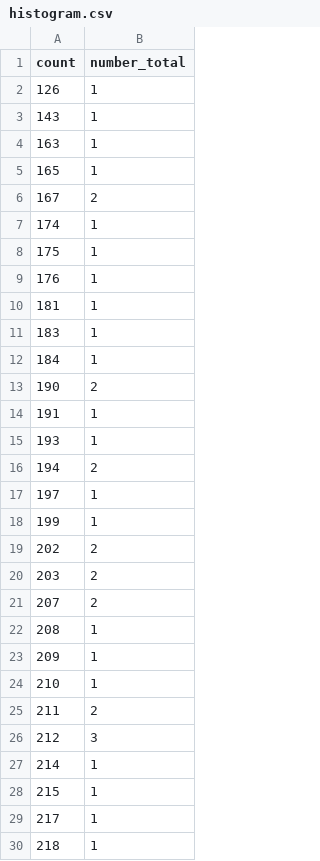
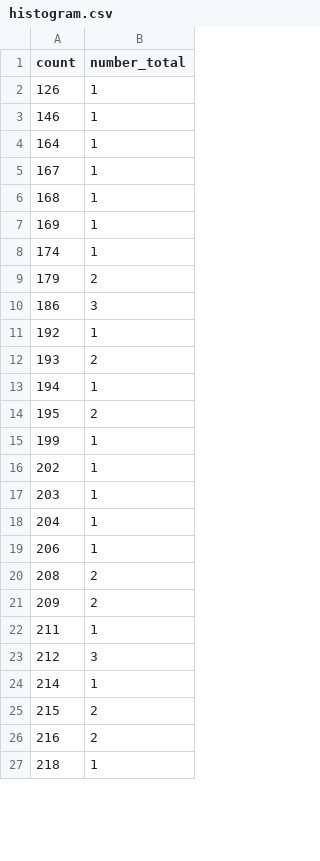
Before and after one commit to kina2711/vn-lottery-xsmb, a CSV file: data/reports/histogram.csv, drawn as a sheet; only a part is shown; the diff covers the shown part only.

```diff
--- a/data/reports/histogram.csv
+++ b/data/reports/histogram.csv
@@ -2,29 +2,26 @@ count,number_total
 126,1
-143,1
-163,1
-165,1
-167,2
+146,1
+164,1
+167,1
+168,1
+169,1
 174,1
-175,1
-176,1
-181,1
-183,1
-184,1
-190,2
-191,1
-193,1
-194,2
-197,1
+179,2
+186,3
+192,1
+193,2
+194,1
+195,2
 199,1
-202,2
-203,2
-207,2
-208,1
-209,1
-210,1
-211,2
+202,1
+203,1
+204,1
+206,1
+208,2
+209,2
+211,1
 212,3
 214,1
-215,1
-217,1
+215,2
+216,2
 218,1
```
Also changed, not shown: 11 added rows, 9 removed rows and 22 edited cells elsewhere in this file, data/processed/draws.csv, data/reports/heatmap.csv, 10 other files.
